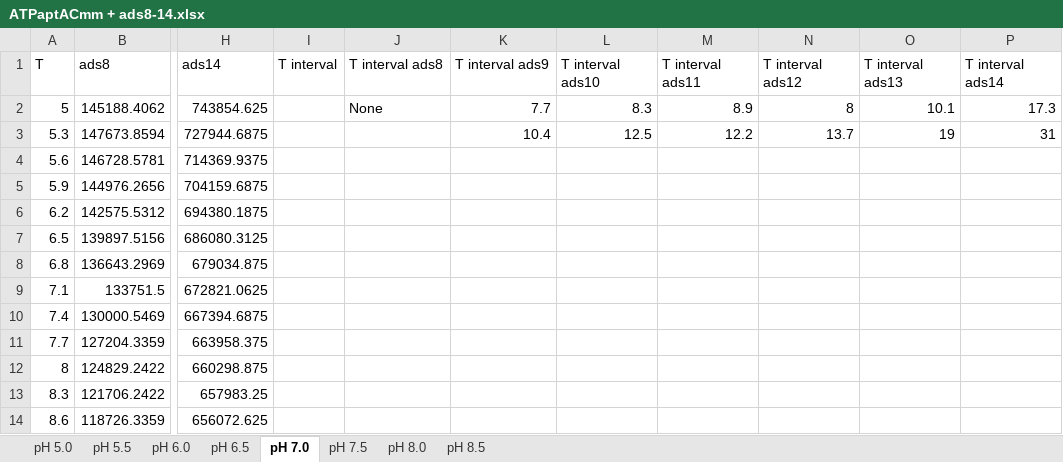
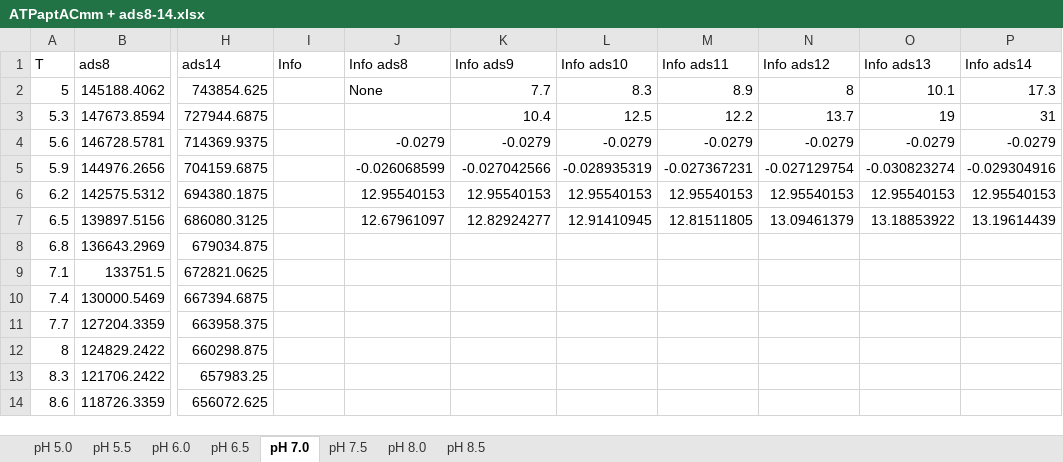
Before and after one commit to neon-softhamster/ProcessingOfMeltingProfiles, an Excel workbook: Raw/ATPaptACmm + ads8-14.xlsx, sheet pH 7.0, drawn as a sheet; only a part is shown, gaps mark what is left out; values as stored, in another font and other column widths than the file's, no borders; the diff names each change by its address in the sheet, - before the commit and + after, or states it on an @@ line.

```diff
--- a/Raw/ATPaptACmm + ads8-14.xlsx (sheet pH 7.0)
+++ b/Raw/ATPaptACmm + ads8-14.xlsx (sheet pH 7.0)
-I1: T interval
+I1: Info
-J1: T interval ads8
+J1: Info ads8
-K1: T interval ads9
+K1: Info ads9
-L1: T interval ads10
+L1: Info ads10
-M1: T interval ads11
+M1: Info ads11
-N1: T interval ads12
+N1: Info ads12
-O1: T interval ads13
+O1: Info ads13
-P1: T interval ads14
+P1: Info ads14
-J4 (Info ads8): (empty)
+J4 (Info ads8): -0.0279
-K4 (Info ads9): (empty)
+K4 (Info ads9): -0.0279
-L4 (Info ads10): (empty)
+L4 (Info ads10): -0.0279
-M4 (Info ads11): (empty)
+M4 (Info ads11): -0.0279
-N4 (Info ads12): (empty)
+N4 (Info ads12): -0.0279
-O4 (Info ads13): (empty)
+O4 (Info ads13): -0.0279
-P4 (Info ads14): (empty)
+P4 (Info ads14): -0.0279
-J5 (Info ads8): (empty)
+J5 (Info ads8): -0.026068599
-K5 (Info ads9): (empty)
+K5 (Info ads9): -0.027042566
-L5 (Info ads10): (empty)
+L5 (Info ads10): -0.028935319
-M5 (Info ads11): (empty)
+M5 (Info ads11): -0.027367231
-N5 (Info ads12): (empty)
+N5 (Info ads12): -0.027129754
-O5 (Info ads13): (empty)
+O5 (Info ads13): -0.030823274
-P5 (Info ads14): (empty)
+P5 (Info ads14): -0.029304916
-J6 (Info ads8): (empty)
+J6 (Info ads8): 12.95540153
-K6 (Info ads9): (empty)
+K6 (Info ads9): 12.95540153
-L6 (Info ads10): (empty)
+L6 (Info ads10): 12.95540153
-M6 (Info ads11): (empty)
+M6 (Info ads11): 12.95540153
-N6 (Info ads12): (empty)
+N6 (Info ads12): 12.95540153
-O6 (Info ads13): (empty)
+O6 (Info ads13): 12.95540153
-P6 (Info ads14): (empty)
+P6 (Info ads14): 12.95540153
-J7 (Info ads8): (empty)
+J7 (Info ads8): 12.67961097
-K7 (Info ads9): (empty)
+K7 (Info ads9): 12.82924277
-L7 (Info ads10): (empty)
+L7 (Info ads10): 12.91410945
-M7 (Info ads11): (empty)
+M7 (Info ads11): 12.81511805
-N7 (Info ads12): (empty)
+N7 (Info ads12): 13.09461379
-O7 (Info ads13): (empty)
+O7 (Info ads13): 13.18853922
-P7 (Info ads14): (empty)
+P7 (Info ads14): 13.19614439
```
Also changed, not shown: sheet pH 6.0, sheet pH 7.5, sheet pH 6.5, sheet pH 8.0, sheet pH 5.5, sheet pH 5.0, 1 more sheet, Raw/ACmm-short.xlsx, Raw/ACmm.xlsx, 45 other files.
